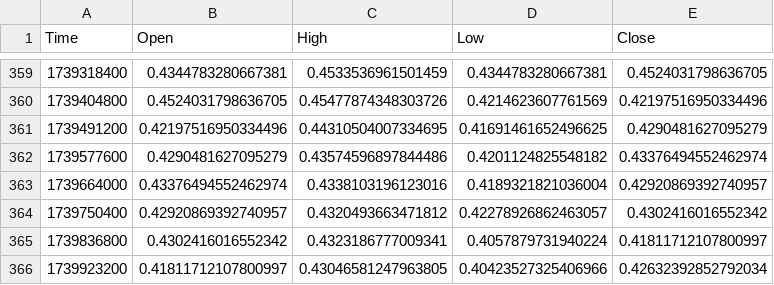
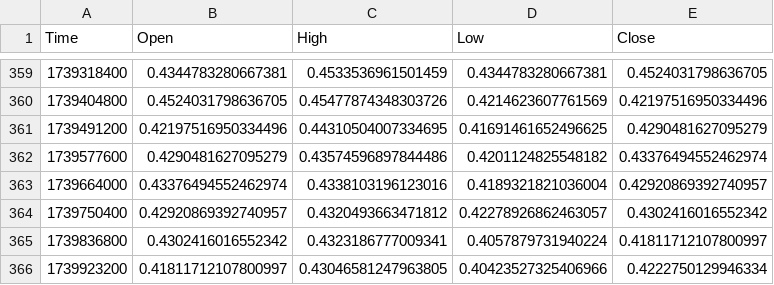
Before and after one commit to Chemberlein/ADA-Cosmos, a CSV file: backend/data/TokenOHLC.csv, drawn as a sheet; only a part is shown, gaps mark what is left out.

Commit message:
Clean up table

```diff
--- a/backend/data/TokenOHLC.csv
+++ b/backend/data/TokenOHLC.csv
@@ -365,2 +365,2 @@
     1739836800, 0.4302416016552342, 0.4323186777009341, 0.4057879731940224, 0.41811712107800997
-    1739923200, 0.41811712107800997, 0.43046581247963805, 0.40423527325406966, 0.42632392852792034
+    1739923200, 0.41811712107800997, 0.43046581247963805, 0.40423527325406966, 0.4222750129946334
```
Also changed, not shown: 1 other file.
